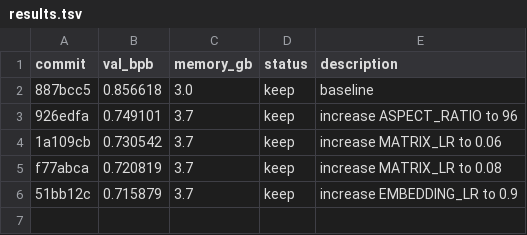
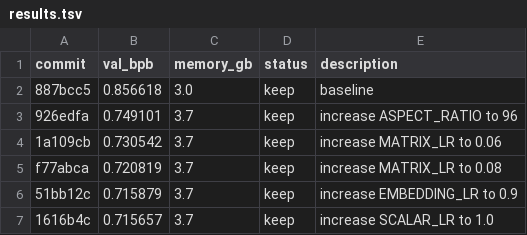
Before and after one commit to dustinwloring1988/autoresearch-win-rtx, a TSV file: results.tsv, drawn as a sheet.

Commit message:
experiment: increase SCALAR_LR to 1.0 - val_bpb improved from 0.716 to 0.716

```diff
--- a/results.tsv
+++ b/results.tsv
@@ -6 +6,2 @@ f77abca	0.720819	3.7	keep	increase MATRIX_LR to 0.08
 51bb12c	0.715879	3.7	keep	increase EMBEDDING_LR to 0.9
+1616b4c	0.715657	3.7	keep	increase SCALAR_LR to 1.0
```
Also changed, not shown: 3 other files.
